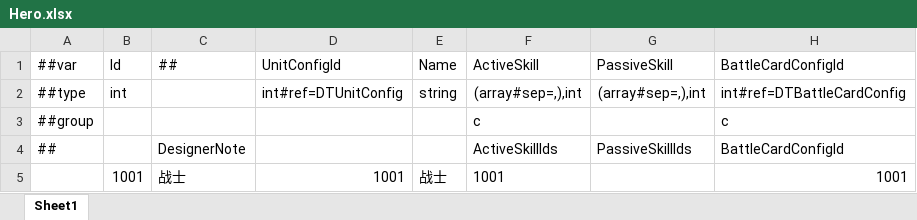
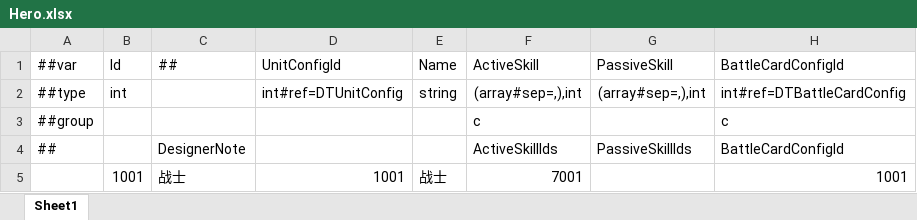
Before and after one commit to a38782615/GameDevelopmentKit, an Excel workbook: Design/Excel/ET/Datas/Game/Hero.xlsx, sheet Sheet1, drawn as a sheet; values as stored, in another font and other column widths than the file's, no borders; the diff names each change by its address in the sheet, - before the commit and + after, or states it on an @@ line.

```diff
--- a/Design/Excel/ET/Datas/Game/Hero.xlsx (sheet Sheet1)
+++ b/Design/Excel/ET/Datas/Game/Hero.xlsx (sheet Sheet1)
-F5: 1001
+F5: 7001
```
Also changed, not shown: Design/Excel/ET/Datas/Game/Monster.xlsx, Design/Excel/ET/Datas/Game/SkillGraph.xlsx, 16 other files.
